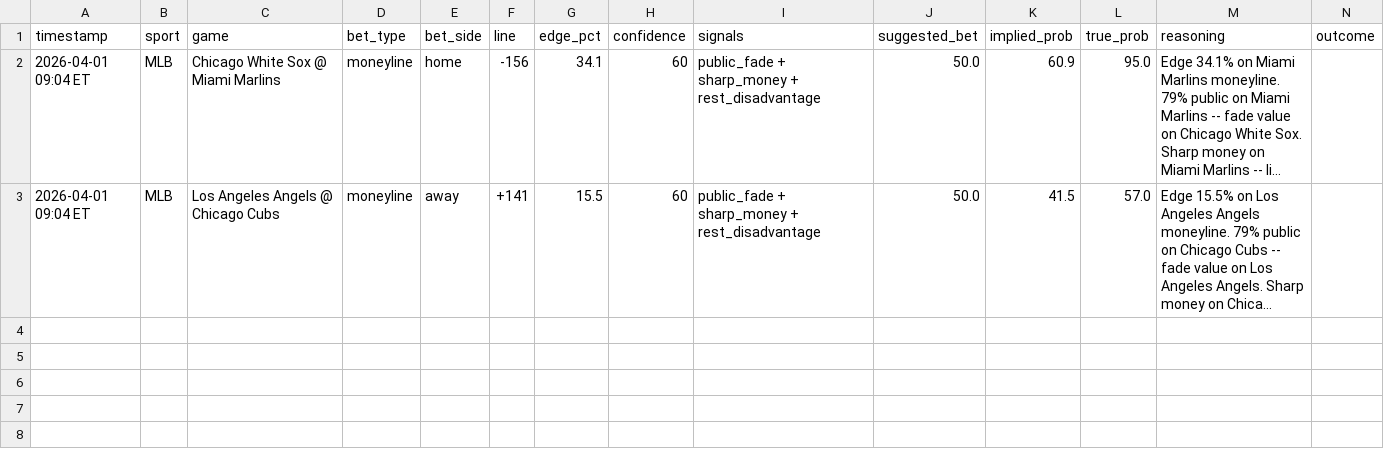
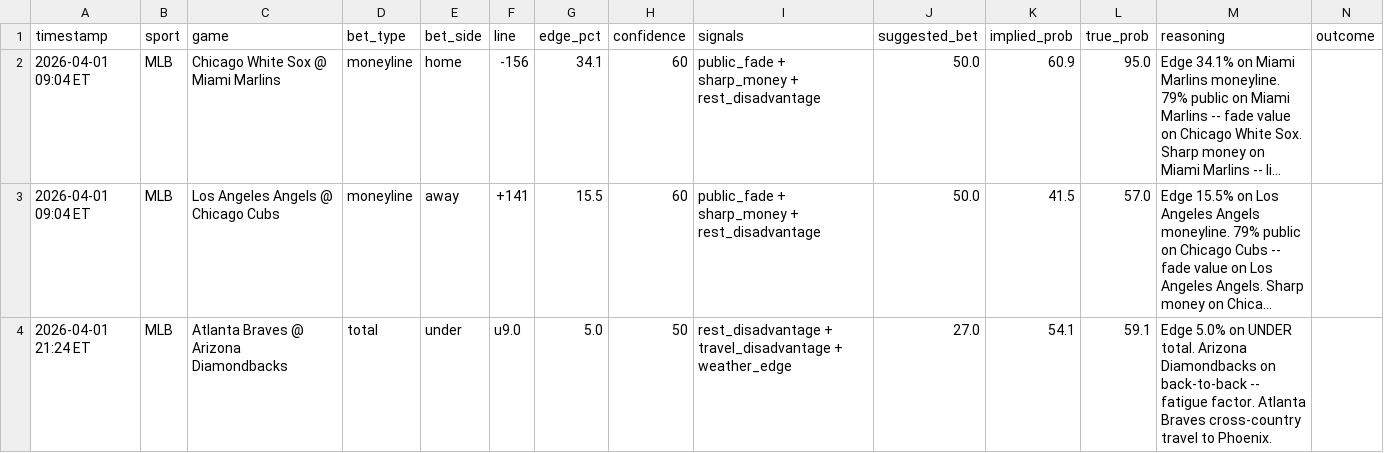
Before and after one commit to mehpackers13/fanduel-bot, a CSV file: bets_log.csv, drawn as a sheet; only a part is shown; long unchanged cells end in …; rows hold the shown columns only; the diff names each change by its address in the sheet, - before the commit and + after, or states it on an @@ line.

```diff
--- a/bets_log.csv
+++ b/bets_log.csv
+row 4: 2026-04-01 21:24 ET | MLB | Atlanta Braves @ Arizona Diamondbacks | total | under | u9.0 | 5.0 | 50 | rest_disadvantage + travel_disadvantage + weather_edge | 27.0 | 54.1 | 59.1 | Edge 5.0% on UNDER total. Arizona Diamondbacks on back-to-back -- fatigue factor. Atlanta Braves cross-country travel to Phoenix.
```
Also changed, not shown: 4 other files.
